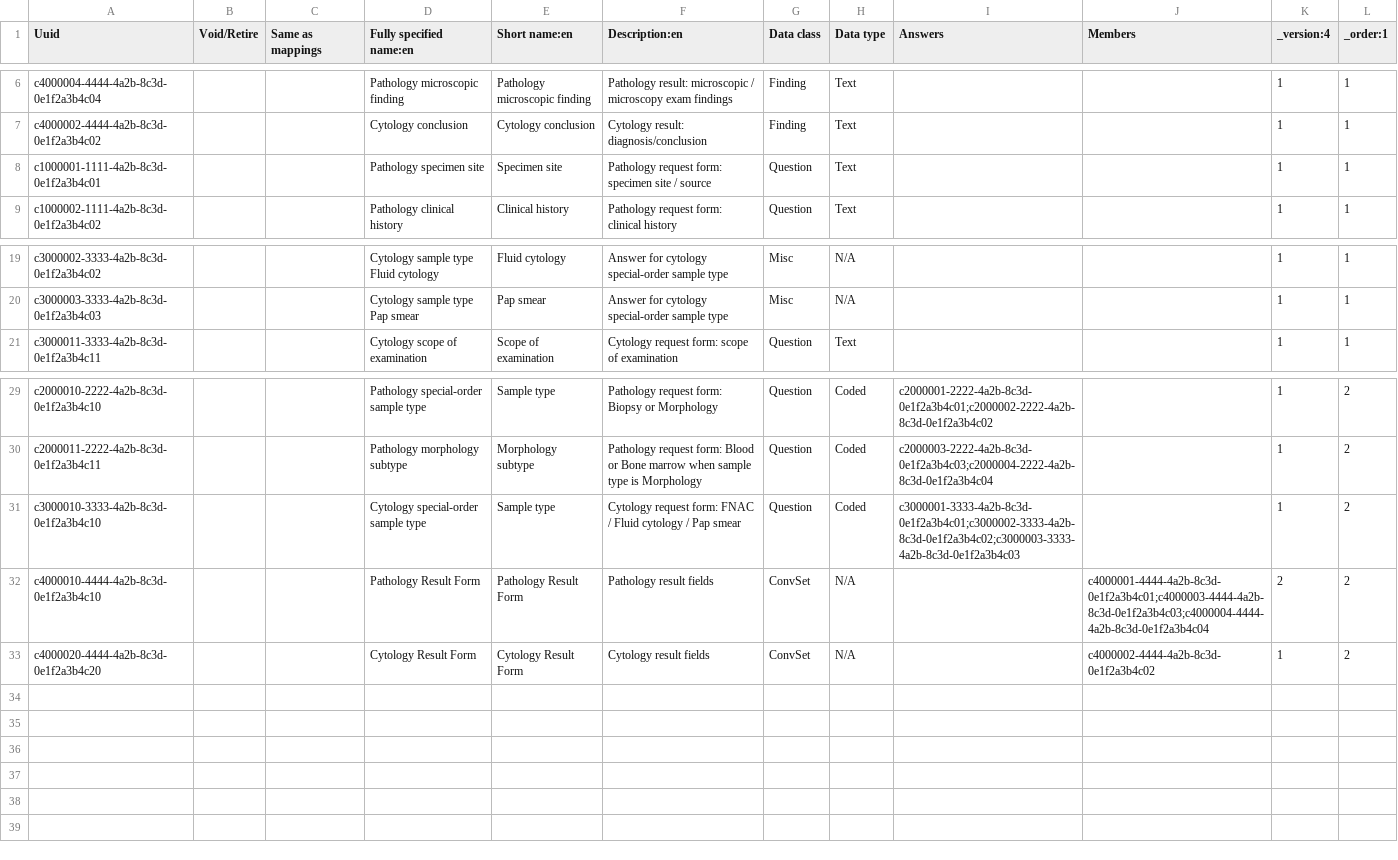
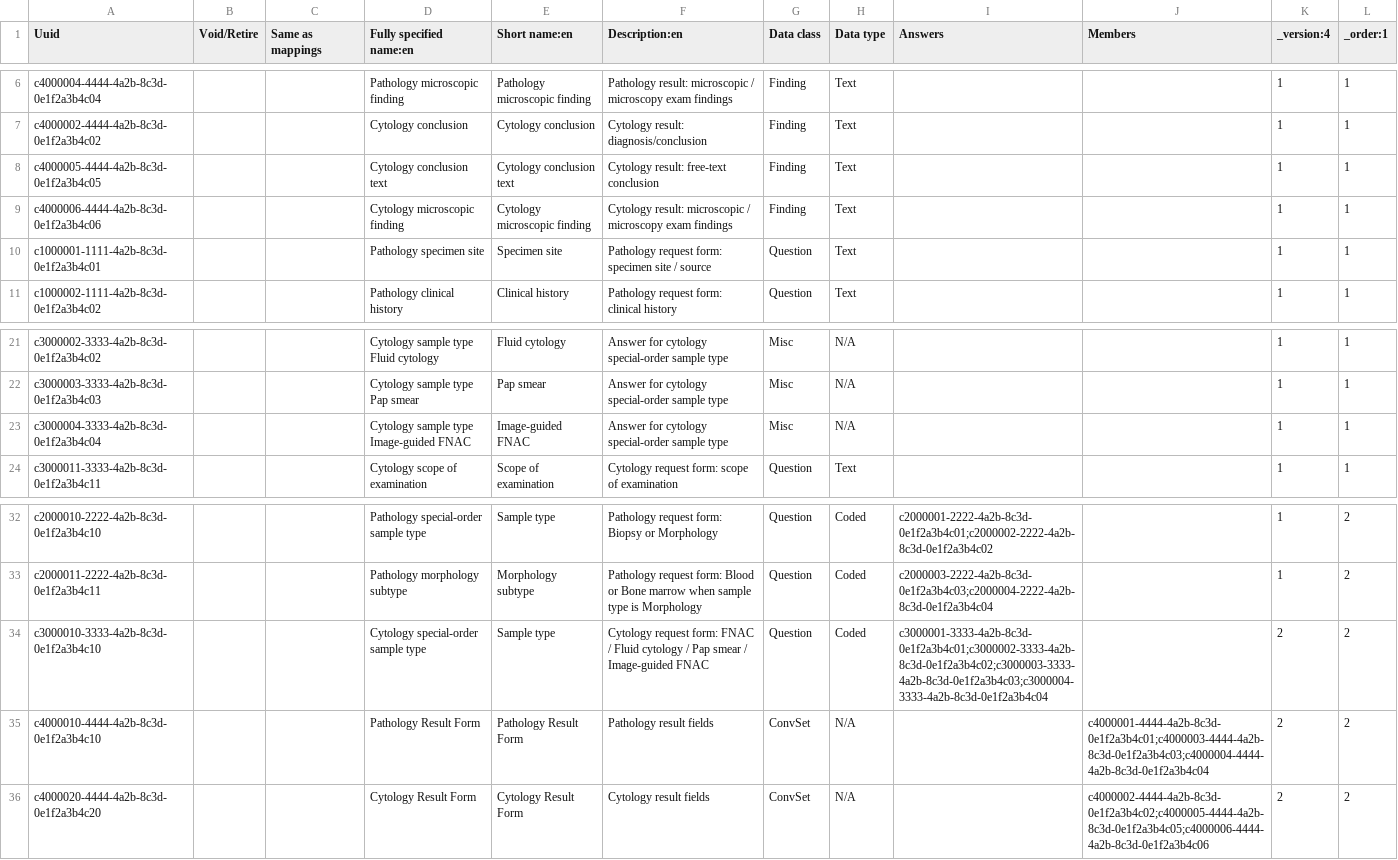
Before and after one commit to palladium-group/ethiopiaemr-openmrs-content, a CSV file: configuration/backend_configuration/concepts/openmrs_special_order_concepts.csv, drawn as a sheet; only a part is shown, gaps mark what is left out.

Commit message:
feat: add Image-guided FNAC sample type and cytology result-form fields

```diff
--- a/configuration/backend_configuration/concepts/openmrs_special_order_concepts.csv
+++ b/configuration/backend_configuration/concepts/openmrs_special_order_concepts.csv
@@ -7,2 +7,4 @@ c4000004-4444-4a2b-8c3d-0e1f2a3b4c04,,,Pathology microscopic finding,Pathology m
 c4000002-4444-4a2b-8c3d-0e1f2a3b4c02,,,Cytology conclusion,Cytology conclusion,Cytology result: diagnosis/conclusion,Finding,Text,,,1,1
+c4000005-4444-4a2b-8c3d-0e1f2a3b4c05,,,Cytology conclusion text,Cytology conclusion text,Cytology result: free-text conclusion,Finding,Text,,,1,1
+c4000006-4444-4a2b-8c3d-0e1f2a3b4c06,,,Cytology microscopic finding,Cytology microscopic finding,Cytology result: microscopic / microscopy exam findings,Finding,Text,,,1,1
 c1000001-1111-4a2b-8c3d-0e1f2a3b4c01,,,Pathology specimen site,Specimen site,Pathology request form: specimen site / source,Question,Text,,,1,1
@@ -20,2 +22,3 @@ c3000002-3333-4a2b-8c3d-0e1f2a3b4c02,,,Cytology sample type Fluid cytology,Fluid
 c3000003-3333-4a2b-8c3d-0e1f2a3b4c03,,,Cytology sample type Pap smear,Pap smear,Answer for cytology special-order sample type,Misc,N/A,,,1,1
+c3000004-3333-4a2b-8c3d-0e1f2a3b4c04,,,Cytology sample type Image-guided FNAC,Image-guided FNAC,Answer for cytology special-order sample type,Misc,N/A,,,1,1
 c3000011-3333-4a2b-8c3d-0e1f2a3b4c11,,,Cytology scope of examination,Scope of examination,Cytology request form: scope of examination,Question,Text,,,1,1
@@ -30,4 +33,4 @@ c2000010-2222-4a2b-8c3d-0e1f2a3b4c10,,,Pathology special-order sample type,Sampl
 c2000011-2222-4a2b-8c3d-0e1f2a3b4c11,,,Pathology morphology subtype,Morphology subtype,Pathology request form: Blood or Bone marrow when sample type is Morphology,Question,Coded,c2000003-2222-4a2b-8c3d-0e1f2a3b4c03;c2000004-2222-4a2b-8c3d-0e1f2a3b4c04,,1,2
-c3000010-3333-4a2b-8c3d-0e1f2a3b4c10,,,Cytology special-order sample type,Sample type,Cytology request form: FNAC / Fluid cytology / Pap smear,Question,Coded,c3000001-3333-4a2b-8c3d-0e1f2a3b4c01;c3000002-3333-4a2b-8c3d-0e1f2a3b4c02;c3000003-3333-4a2b-8c3d-0e1f2a3b4c03,,1,2
+c3000010-3333-4a2b-8c3d-0e1f2a3b4c10,,,Cytology special-order sample type,Sample type,Cytology request form: FNAC / Fluid cytology / Pap smear / Image-guided FNAC,Question,Coded,c3000001-3333-4a2b-8c3d-0e1f2a3b4c01;c3000002-3333-4a2b-8c3d-0e1f2a3b4c02;c3000003-3333-4a2b-8c3d-0e1f2a3b4c03;c3000004-3333-4a2b-8c3d-0e1f2a3b4c04,,2,2
 c4000010-4444-4a2b-8c3d-0e1f2a3b4c10,,,Pathology Result Form,Pathology Result Form,Pathology result fields,ConvSet,N/A,,c4000001-4444-4a2b-8c3d-0e1f2a3b4c01;c4000003-4444-4a2b-8c3d-0e1f2a3b4c03;c4000004-4444-4a2b-8c3d-0e1f2a3b4c04,2,2
-c4000020-4444-4a2b-8c3d-0e1f2a3b4c20,,,Cytology Result Form,Cytology Result Form,Cytology result fields,ConvSet,N/A,,c4000002-4444-4a2b-8c3d-0e1f2a3b4c02,1,2
+c4000020-4444-4a2b-8c3d-0e1f2a3b4c20,,,Cytology Result Form,Cytology Result Form,Cytology result fields,ConvSet,N/A,,c4000002-4444-4a2b-8c3d-0e1f2a3b4c02;c4000005-4444-4a2b-8c3d-0e1f2a3b4c05;c4000006-4444-4a2b-8c3d-0e1f2a3b4c06,2,2
```
Also changed, not shown: 1 other file.
